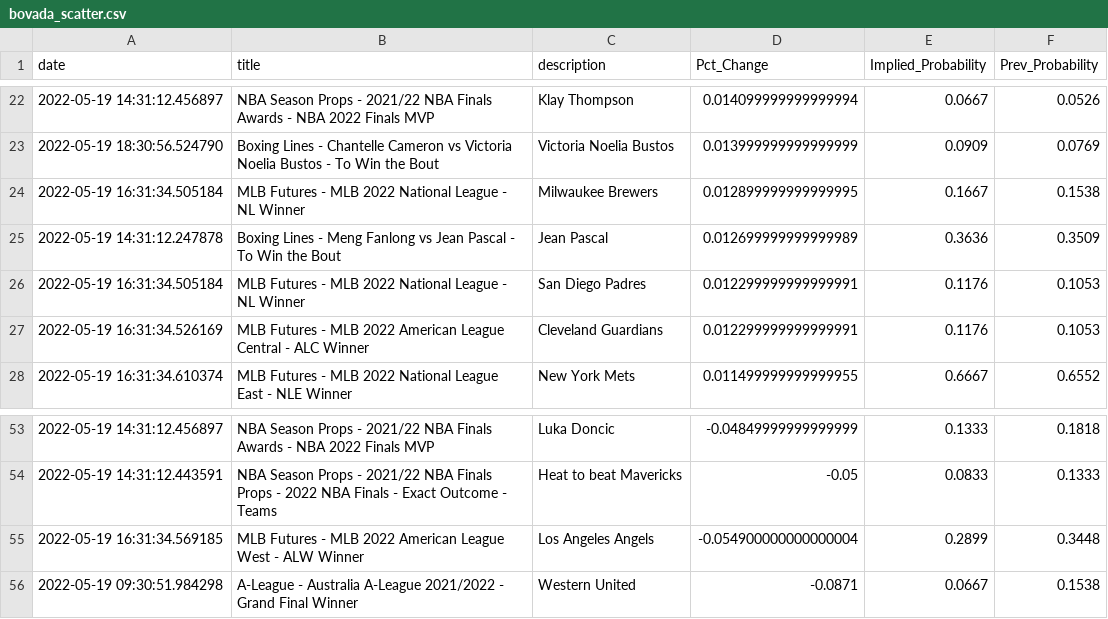
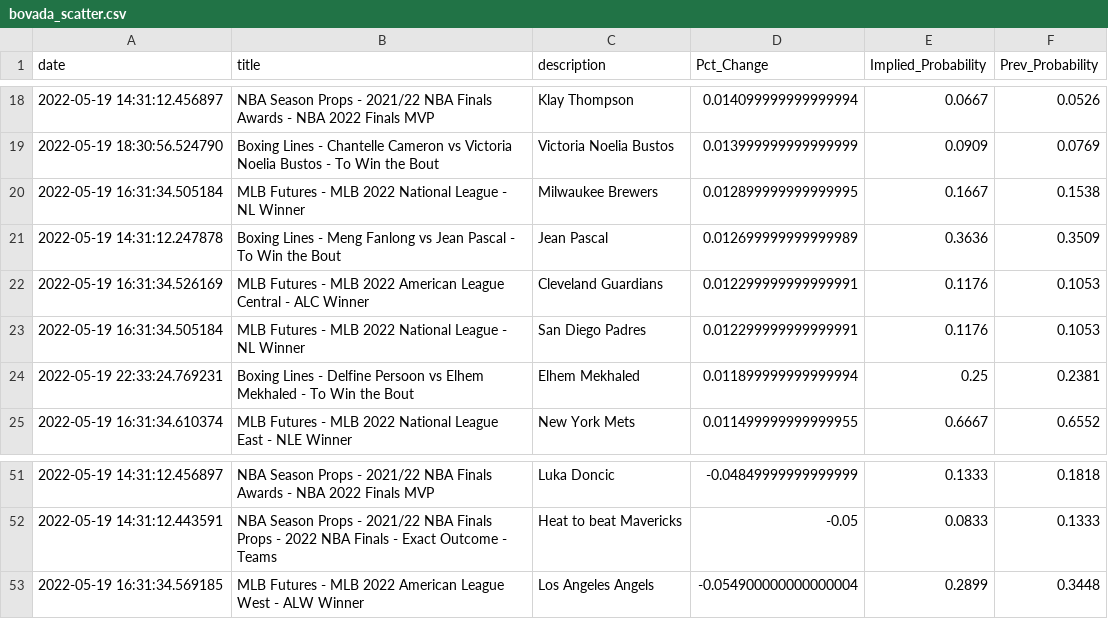
Before and after one commit to aaroncolesmith/bovada, a CSV file: bovada_scatter.csv, drawn as a sheet; only a part is shown, gaps mark what is left out; the diff covers the shown part only.

```diff
--- a/bovada_scatter.csv
+++ b/bovada_scatter.csv
@@ -25,4 +21,5 @@ date,title,description,Pct_Change,Implied_Probability,Prev_Probability
 2022-05-19 14:31:12.247878,Boxing Lines - Meng Fanlong vs Jean Pascal - To Win the Bout,Jean Pascal,0.012699999999999989,0.3636,0.3509
+2022-05-19 16:31:34.526169,MLB Futures - MLB 2022 American League Central - ALC Winner,Cleveland Guardians,0.012299999999999991,0.1176,0.1053
 2022-05-19 16:31:34.505184,MLB Futures - MLB 2022 National League - NL Winner,San Diego Padres,0.012299999999999991,0.1176,0.1053
-2022-05-19 16:31:34.526169,MLB Futures - MLB 2022 American League Central - ALC Winner,Cleveland Guardians,0.012299999999999991,0.1176,0.1053
+2022-05-19 22:33:24.769231,Boxing Lines - Delfine Persoon vs Elhem Mekhaled - To Win the Bout,Elhem Mekhaled,0.011899999999999994,0.25,0.2381
 2022-05-19 16:31:34.610374,MLB Futures - MLB 2022 National League East - NLE Winner,New York Mets,0.011499999999999955,0.6667,0.6552
@@ -55,2 +53 @@ date,title,description,Pct_Change,Implied_Probability,Prev_Probability
 2022-05-19 16:31:34.569185,MLB Futures - MLB 2022 American League West - ALW Winner,Los Angeles Angels,-0.054900000000000004,0.2899,0.3448
-2022-05-19 09:30:51.984298,A-League - Australia A-League 2021/2022 - Grand Final Winner,Western United,-0.0871,0.0667,0.1538
```
Also changed, not shown: 3 added rows, 6 removed rows and 1 moved row elsewhere in this file.
